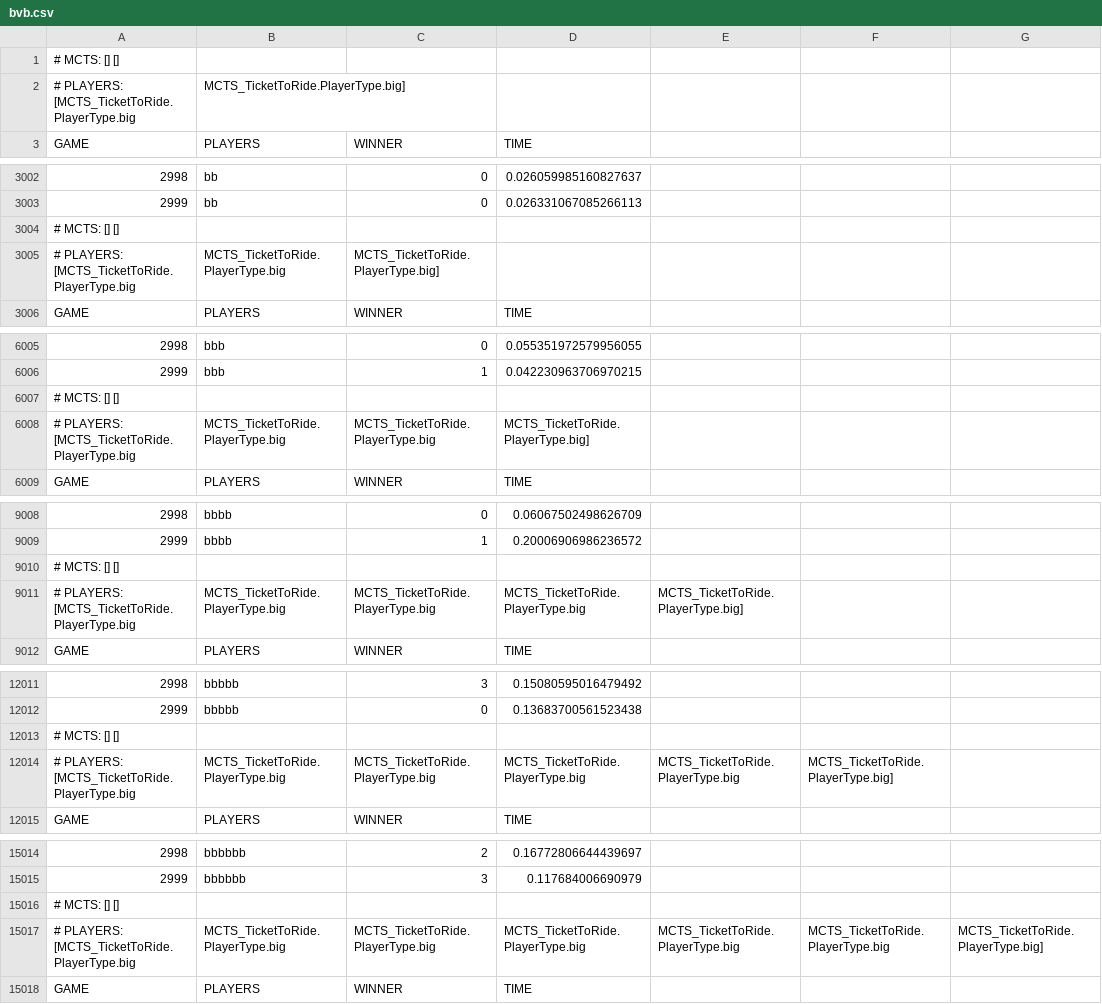
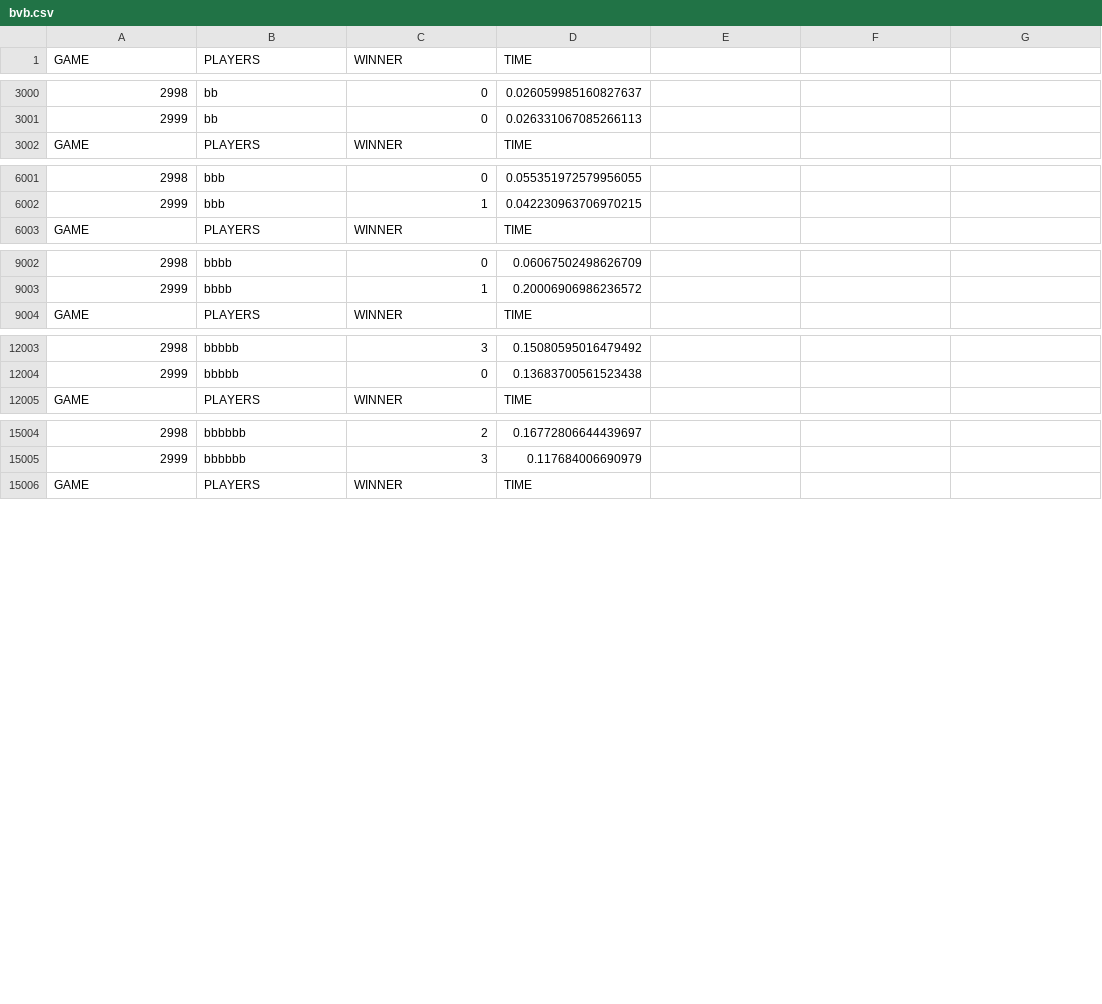
Before and after one commit to jmmaloney4/MCTS-TicketToRide, a CSV file: results/bvb.csv, drawn as a sheet; only a part is shown, gaps mark what is left out.

```diff
--- a/results/bvb.csv
+++ b/results/bvb.csv
@@ -1,3 +1 @@
-# MCTS: [] []
-# PLAYERS: [MCTS_TicketToRide.PlayerType.big, MCTS_TicketToRide.PlayerType.big]
 GAME,PLAYERS,WINNER,TIME
@@ -3003,4 +3001,2 @@ GAME,PLAYERS,WINNER,TIME
 2999,bb,0,0.026331067085266113
-# MCTS: [] []
-# PLAYERS: [MCTS_TicketToRide.PlayerType.big, MCTS_TicketToRide.PlayerType.big, MCTS_TicketToRide.PlayerType.big]
 GAME,PLAYERS,WINNER,TIME
@@ -6006,4 +6002,2 @@ GAME,PLAYERS,WINNER,TIME
 2999,bbb,1,0.042230963706970215
-# MCTS: [] []
-# PLAYERS: [MCTS_TicketToRide.PlayerType.big, MCTS_TicketToRide.PlayerType.big, MCTS_TicketToRide.PlayerType.big, MCTS_TicketToRide.PlayerType.big]
 GAME,PLAYERS,WINNER,TIME
@@ -9009,4 +9003,2 @@ GAME,PLAYERS,WINNER,TIME
 2999,bbbb,1,0.20006906986236572
-# MCTS: [] []
-# PLAYERS: [MCTS_TicketToRide.PlayerType.big, MCTS_TicketToRide.PlayerType.big, MCTS_TicketToRide.PlayerType.big, MCTS_TicketToRide.PlayerType.big, MCTS_TicketToRide.PlayerType.big]
 GAME,PLAYERS,WINNER,TIME
@@ -12012,4 +12004,2 @@ GAME,PLAYERS,WINNER,TIME
 2999,bbbbb,0,0.13683700561523438
-# MCTS: [] []
-# PLAYERS: [MCTS_TicketToRide.PlayerType.big, MCTS_TicketToRide.PlayerType.big, MCTS_TicketToRide.PlayerType.big, MCTS_TicketToRide.PlayerType.big, MCTS_TicketToRide.PlayerType.big, MCTS_TicketToRide.PlayerType.big]
 GAME,PLAYERS,WINNER,TIME
@@ -15015,4 +15005,2 @@ GAME,PLAYERS,WINNER,TIME
 2999,bbbbbb,3,0.117684006690979
-# MCTS: [] []
-# PLAYERS: [MCTS_TicketToRide.PlayerType.big, MCTS_TicketToRide.PlayerType.big, MCTS_TicketToRide.PlayerType.big, MCTS_TicketToRide.PlayerType.big, MCTS_TicketToRide.PlayerType.big, MCTS_TicketToRide.PlayerType.big, MCTS_TicketToRide.PlayerType.big]
 GAME,PLAYERS,WINNER,TIME
```
Also changed, not shown: results/bbbb.csv, results/rrr.csv, 21 other files.
